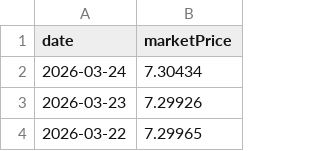
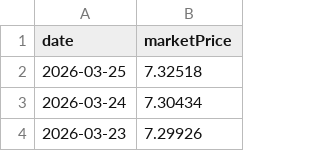
Before and after one commit to enen92/ghostfolio-goldensgf-ppr, a CSV file: output/goldensgfpoupancaativa.csv, drawn as a sheet; only a part is shown; the shorter side is filled out with more unchanged rows.

```diff
--- a/output/goldensgfpoupancaativa.csv
+++ b/output/goldensgfpoupancaativa.csv
@@ -1,2 +1,3 @@
 date;marketPrice
+2026-03-25;7.32518
 2026-03-24;7.30434
```
Also changed, not shown: output/goldensgfpoupancaconservadora.csv, output/goldensgfpoupancadinamica.csv, 52 other files.
